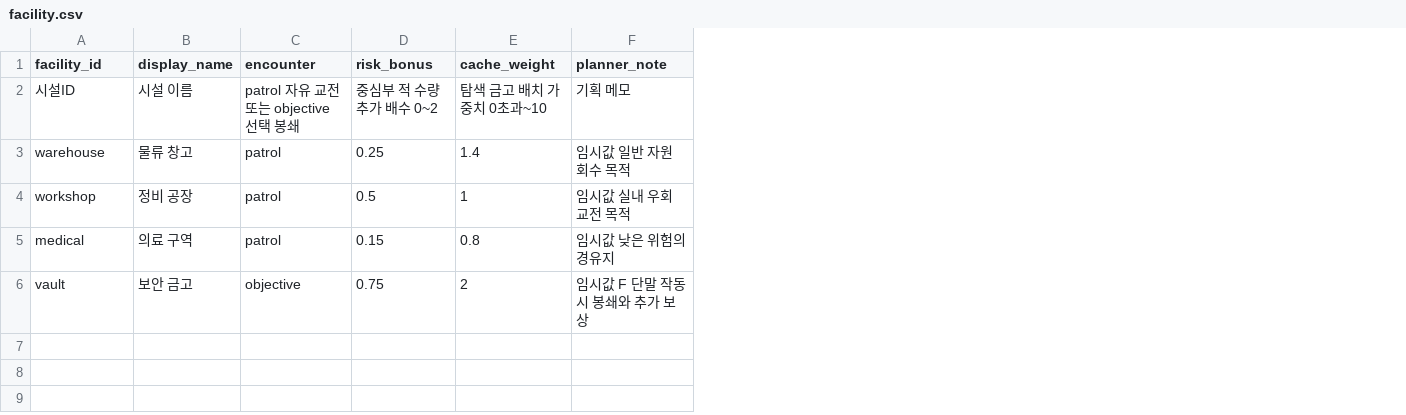
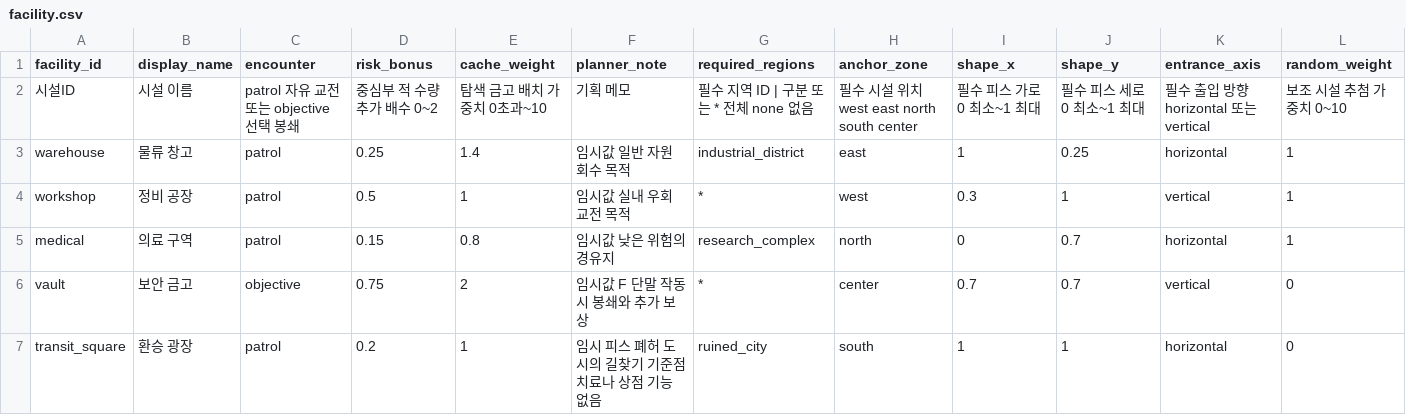
Before and after one commit to aedws/SFH, a CSV file: game/features/map_generation/data/facility.csv, drawn as a sheet; the diff names each change by its address in the sheet, - before the commit and + after, or states it on an @@ line.

Commit message:
feat(map): add learnable regional landmarks and role map workbench

```diff
--- a/game/features/map_generation/data/facility.csv
+++ b/game/features/map_generation/data/facility.csv
+column G (required_regions), rows 2-6: 필수 지역 ID | 구분 또는 * 전체 none 없음 | industrial_district | * | research_complex | *
+column H (anchor_zone), rows 2-6: 필수 시설 위치 west east north south center | east | west | north | center
+column I (shape_x), rows 2-6: 필수 피스 가로 0 최소~1 최대 | 1 | 0.3 | 0 | 0.7
+column J (shape_y), rows 2-6: 필수 피스 세로 0 최소~1 최대 | 0.25 | 1 | 0.7 | 0.7
+column K (entrance_axis), rows 2-6: 필수 출입 방향 horizontal 또는 vertical | horizontal | vertical | horizontal | vertical
+column L (random_weight), rows 2-6: 보조 시설 추첨 가중치 0~10 | 1 | 1 | 1 | 0
+row 7: transit_square | 환승 광장 | patrol | 0.2 | 1 | 임시 피스 폐허 도시의 길찾기 기준점 치료나 상점 기능 없음 | ruined_city | south | 1 | 1 | horizontal | 0
```
Also changed, not shown: 44 other files.
